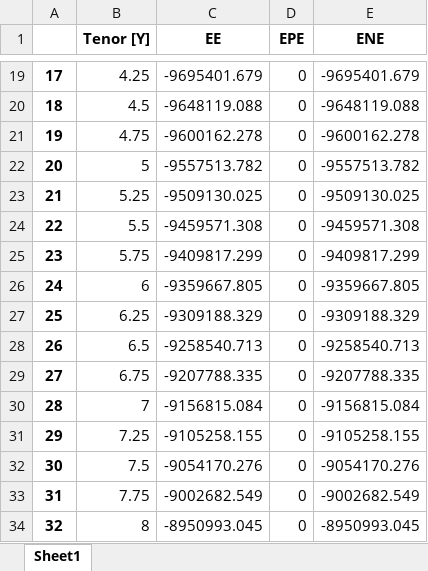
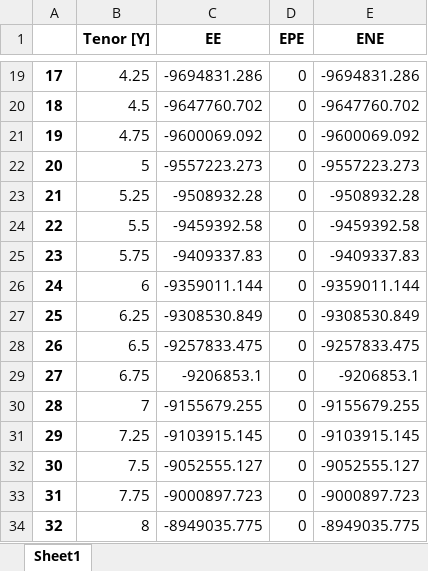
Before and after one commit to VincentVerelst/CVA-Tool, an Excel workbook: Output/exposures.xlsx, sheet Sheet1, drawn as a sheet; only a part is shown, gaps mark what is left out; values as stored, in another font and other column widths than the file's, no borders; the diff covers the shown part only; the diff names each change by its address in the sheet, - before the commit and + after, or states it on an @@ line.

```diff
--- a/Output/exposures.xlsx (sheet Sheet1)
+++ b/Output/exposures.xlsx (sheet Sheet1)
-C19 (EE): -9695401.679
+C19 (EE): -9694831.286
-E19 (ENE): -9695401.679
+E19 (ENE): -9694831.286
-C20 (EE): -9648119.088
+C20 (EE): -9647760.702
-E20 (ENE): -9648119.088
+E20 (ENE): -9647760.702
-C21 (EE): -9600162.278
+C21 (EE): -9600069.092
-E21 (ENE): -9600162.278
+E21 (ENE): -9600069.092
-C22 (EE): -9557513.782
+C22 (EE): -9557223.273
-E22 (ENE): -9557513.782
+E22 (ENE): -9557223.273
-C23 (EE): -9509130.025
+C23 (EE): -9508932.28
-E23 (ENE): -9509130.025
+E23 (ENE): -9508932.28
-C24 (EE): -9459571.308
+C24 (EE): -9459392.58
-E24 (ENE): -9459571.308
+E24 (ENE): -9459392.58
-C25 (EE): -9409817.299
+C25 (EE): -9409337.83
-E25 (ENE): -9409817.299
+E25 (ENE): -9409337.83
-C26 (EE): -9359667.805
+C26 (EE): -9359011.144
-E26 (ENE): -9359667.805
+E26 (ENE): -9359011.144
-C27 (EE): -9309188.329
+C27 (EE): -9308530.849
-E27 (ENE): -9309188.329
+E27 (ENE): -9308530.849
-C28 (EE): -9258540.713
+C28 (EE): -9257833.475
-E28 (ENE): -9258540.713
+E28 (ENE): -9257833.475
-C29 (EE): -9207788.335
+C29 (EE): -9206853.1
-E29 (ENE): -9207788.335
+E29 (ENE): -9206853.1
-C30 (EE): -9156815.084
+C30 (EE): -9155679.255
-E30 (ENE): -9156815.084
+E30 (ENE): -9155679.255
-C31 (EE): -9105258.155
+C31 (EE): -9103915.145
-E31 (ENE): -9105258.155
+E31 (ENE): -9103915.145
-C32 (EE): -9054170.276
+C32 (EE): -9052555.127
-E32 (ENE): -9054170.276
+E32 (ENE): -9052555.127
-C33 (EE): -9002682.549
+C33 (EE): -9000897.723
-E33 (ENE): -9002682.549
+E33 (ENE): -9000897.723
-C34 (EE): -8950993.045
+C34 (EE): -8949035.775
-E34 (ENE): -8950993.045
+E34 (ENE): -8949035.775
```
Also changed, not shown: 50 edited cells elsewhere in this sheet, Input/Runfiles/Pricing/cmslegs.xlsx, 1 other file.
